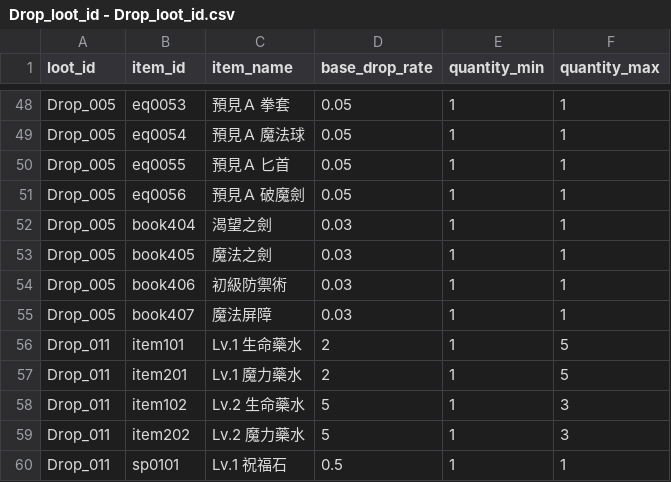
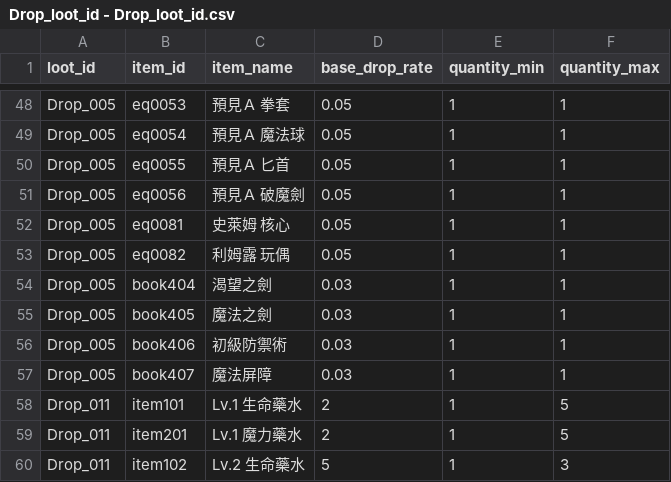
Before and after one commit to longagoseason/Dream-Crafter, a CSV file: source/Drop_loot_id - Drop_loot_id.csv, drawn as a sheet; only a part is shown, gaps mark what is left out; the shorter side is filled out with more unchanged rows.

```diff
--- a/source/Drop_loot_id - Drop_loot_id.csv
+++ b/source/Drop_loot_id - Drop_loot_id.csv
@@ -51,2 +51,4 @@ Drop_005,eq0055,預見Ａ 匕首,0.05,1,1
 Drop_005,eq0056,預見Ａ 破魔劍,0.05,1,1
+Drop_005,eq0081,史萊姆 核心,0.05,1,1
+Drop_005,eq0082,利姆露 玩偶,0.05,1,1
 Drop_005,book404,渴望之劍,0.03,1,1
```
Also changed, not shown: source/equipment - equipment.csv.
